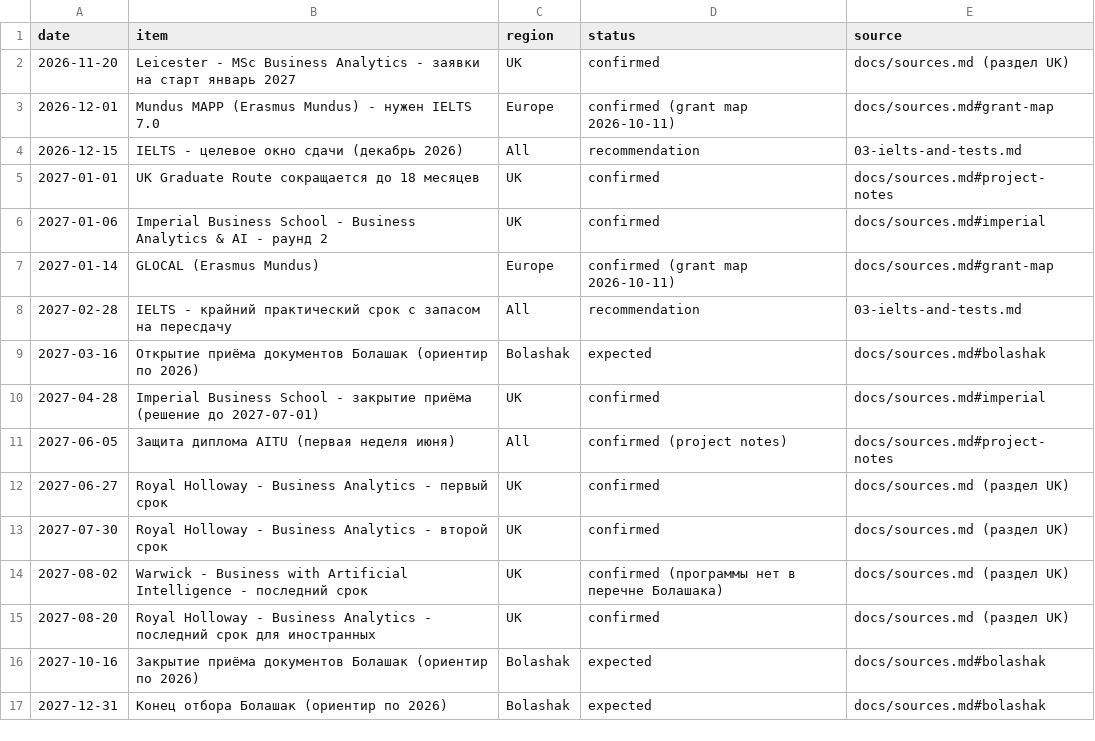
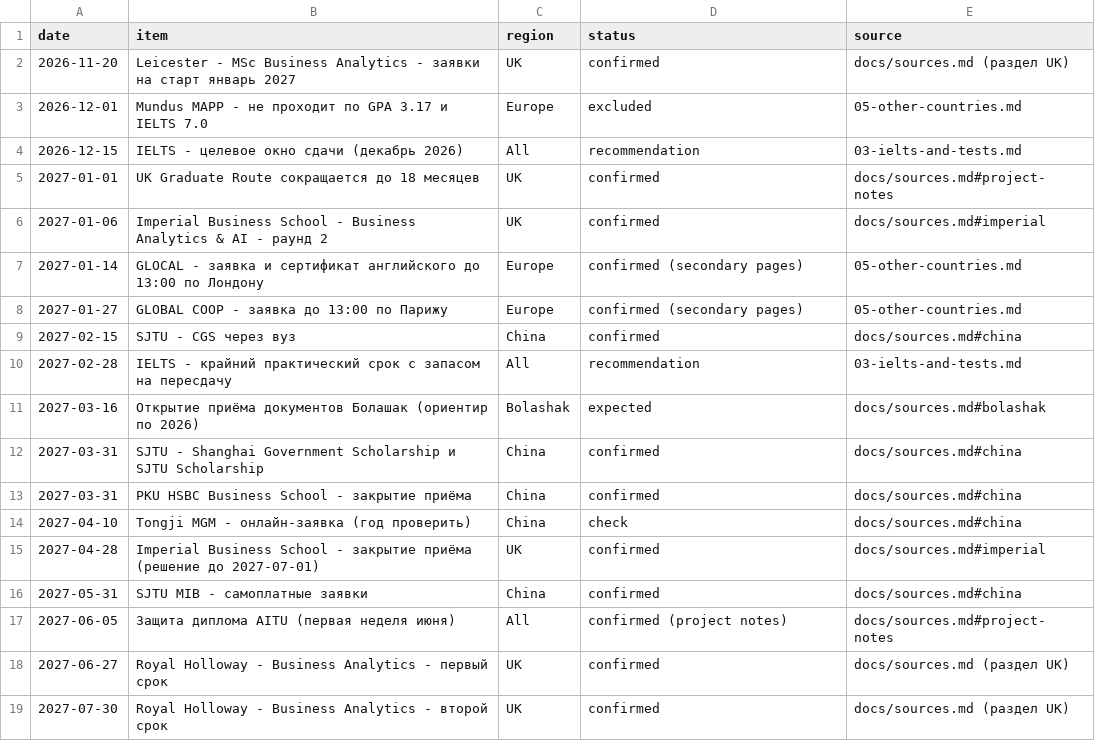
Before and after one commit to svulee-jpg/masters-abroad-2027, a CSV file: data/deadlines.csv, drawn as a sheet; only a part is shown; the shorter side is filled out with more unchanged rows.

```diff
--- a/data/deadlines.csv
+++ b/data/deadlines.csv
@@ -2,3 +2,3 @@ date,item,region,status,source
 2026-11-20,Leicester - MSc Business Analytics - заявки на старт январь 2027,UK,confirmed,docs/sources.md (раздел UK)
-2026-12-01,Mundus MAPP (Erasmus Mundus) - нужен IELTS 7.0,Europe,confirmed (grant map 2026-10-11),docs/sources.md#grant-map
+2026-12-01,Mundus MAPP - не проходит по GPA 3.17 и IELTS 7.0,Europe,excluded,05-other-countries.md
 2026-12-15,IELTS - целевое окно сдачи (декабрь 2026),All,recommendation,03-ielts-and-tests.md
@@ -6,6 +6,12 @@ date,item,region,status,source
 2027-01-06,Imperial Business School - Business Analytics & AI - раунд 2,UK,confirmed,docs/sources.md#imperial
-2027-01-14,GLOCAL (Erasmus Mundus),Europe,confirmed (grant map 2026-10-11),docs/sources.md#grant-map
+2027-01-14,GLOCAL - заявка и сертификат английского до 13:00 по Лондону,Europe,confirmed (secondary pages),05-other-countries.md
+2027-01-27,GLOBAL COOP - заявка до 13:00 по Парижу,Europe,confirmed (secondary pages),05-other-countries.md
+2027-02-15,SJTU - CGS через вуз,China,confirmed,docs/sources.md#china
 2027-02-28,IELTS - крайний практический срок с запасом на пересдачу,All,recommendation,03-ielts-and-tests.md
 2027-03-16,Открытие приёма документов Болашак (ориентир по 2026),Bolashak,expected,docs/sources.md#bolashak
+2027-03-31,SJTU - Shanghai Government Scholarship и SJTU Scholarship,China,confirmed,docs/sources.md#china
+2027-03-31,PKU HSBC Business School - закрытие приёма,China,confirmed,docs/sources.md#china
+2027-04-10,Tongji MGM - онлайн-заявка (год проверить),China,check,docs/sources.md#china
 2027-04-28,Imperial Business School - закрытие приёма (решение до 2027-07-01),UK,confirmed,docs/sources.md#imperial
+2027-05-31,SJTU MIB - самоплатные заявки,China,confirmed,docs/sources.md#china
 2027-06-05,Защита диплома AITU (первая неделя июня),All,confirmed (project notes),docs/sources.md#project-notes
```
Also changed, not shown: 6 other files.
